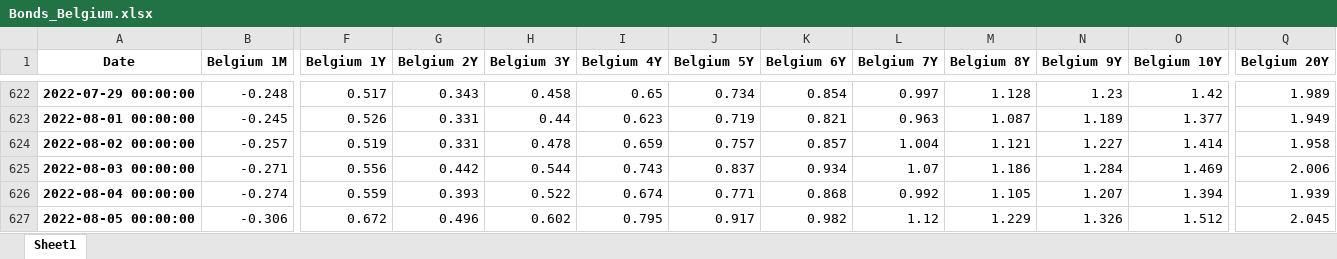
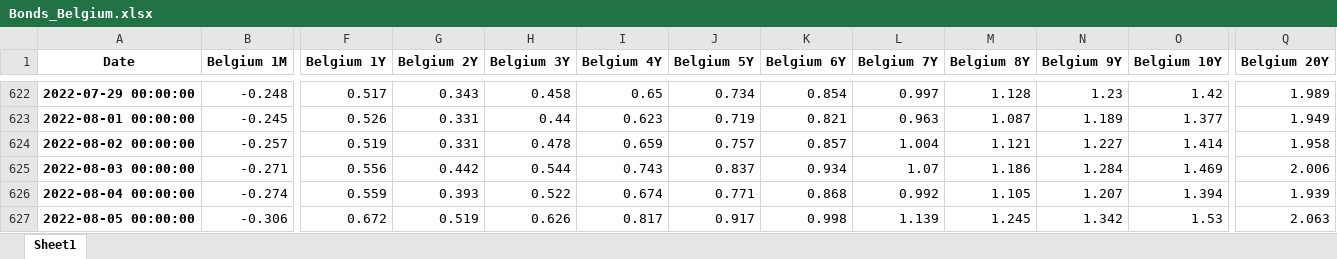
Before and after one commit to cober-data/curvature_database, an Excel workbook: Bonds_Belgium.xlsx, sheet Sheet1, drawn as a sheet; only a part is shown, gaps mark what is left out; values as stored, in another font and other column widths than the file's, no borders; the diff names each change by its address in the sheet, - before the commit and + after, or states it on an @@ line.

```diff
--- a/Bonds_Belgium.xlsx (sheet Sheet1)
+++ b/Bonds_Belgium.xlsx (sheet Sheet1)
-G627 (Belgium 2Y): 0.496
+G627 (Belgium 2Y): 0.519
-H627 (Belgium 3Y): 0.602
+H627 (Belgium 3Y): 0.626
-I627 (Belgium 4Y): 0.795
+I627 (Belgium 4Y): 0.817
-K627 (Belgium 6Y): 0.982
+K627 (Belgium 6Y): 0.998
-L627 (Belgium 7Y): 1.12
+L627 (Belgium 7Y): 1.139
-M627 (Belgium 8Y): 1.229
+M627 (Belgium 8Y): 1.245
-N627 (Belgium 9Y): 1.326
+N627 (Belgium 9Y): 1.342
-O627 (Belgium 10Y): 1.512
+O627 (Belgium 10Y): 1.53
-Q627 (Belgium 20Y): 2.045
+Q627 (Belgium 20Y): 2.063
```
Also changed, not shown: Bonds_Egypt.xlsx, Bonds_Hungary.xlsx, 39 other files.
